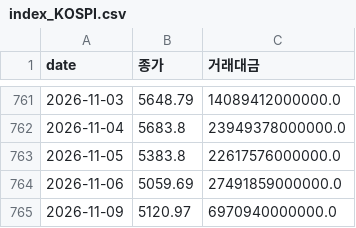
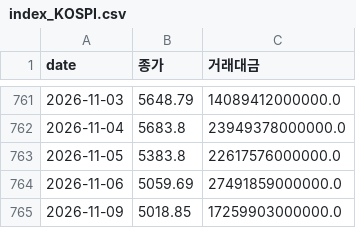
Before and after one commit to dobakinn-9/MKFlow, a CSV file: market-flow/data/kr/index_KOSPI.csv, drawn as a sheet; only a part is shown, gaps mark what is left out.

```diff
--- a/market-flow/data/kr/index_KOSPI.csv
+++ b/market-flow/data/kr/index_KOSPI.csv
@@ -764,2 +764,2 @@ date,종가,거래대금
 2026-11-06,5059.69,27491859000000.0
-2026-11-09,5120.97,6970940000000.0
+2026-11-09,5018.85,17259903000000.0
```
Also changed, not shown: market-flow/data/kr/breadth_ALL.csv, market-flow/data/kr/flows_KOSDAQ.csv, 6 other files.
